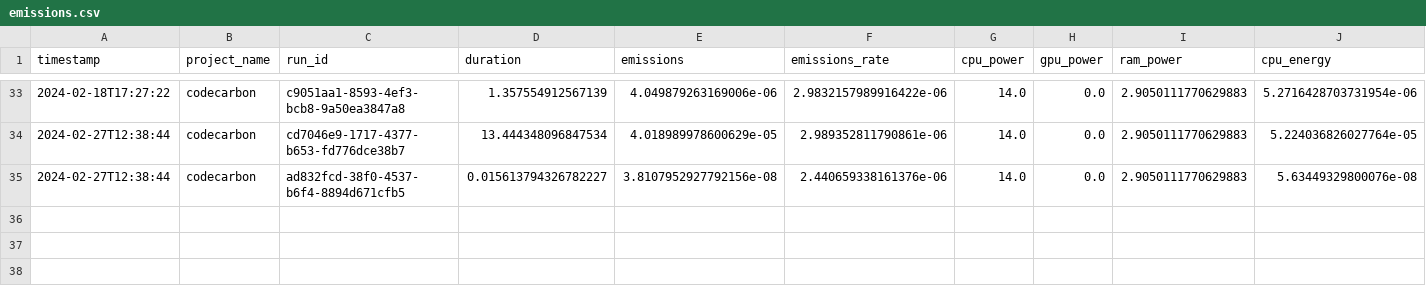
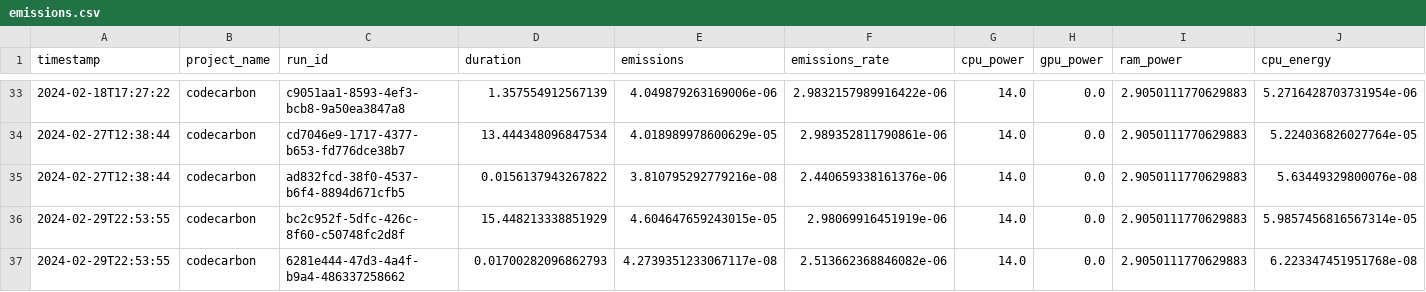
Before and after one commit to Khaire7031/ECommerce-Website, a CSV file: Python/emissions.csv, drawn as a sheet; only a part is shown, gaps mark what is left out; rows hold the shown columns only; the diff names each change by its address in the sheet, - before the commit and + after, or states it on an @@ line.

```diff
--- a/Python/emissions.csv
+++ b/Python/emissions.csv
-D35 (duration): 0.015613794326782227
+D35 (duration): 0.0156137943267822
-E35 (emissions): 3.8107952927792156e-08
+E35 (emissions): 3.810795292779216e-08
+row 36: 2024-02-29T22:53:55 | codecarbon | bc2c952f-5dfc-426c-8f60-c50748fc2d8f | 15.448213338851929 | 4.604647659243015e-05 | 2.98069916451919e-06 | 14.0 | 0.0 | 2.9050111770629883 | 5.9857456816567314e-05
+row 37: 2024-02-29T22:53:55 | codecarbon | 6281e444-47d3-4a4f-b9a4-486337258662 | 0.01700282096862793 | 4.2739351233067117e-08 | 2.513662368846082e-06 | 14.0 | 0.0 | 2.9050111770629883 | 6.223347451951768e-08
```
Also changed, not shown: 2 other files.
